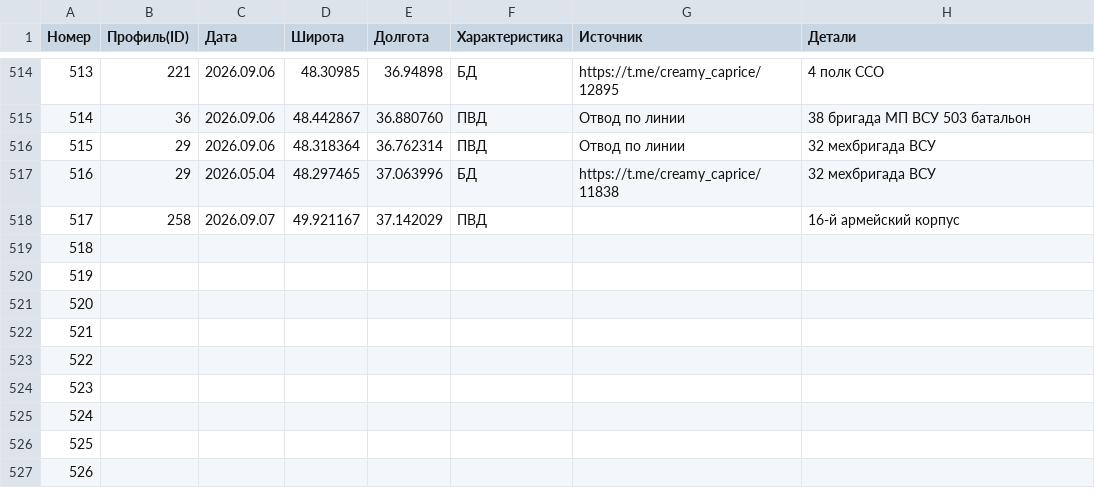
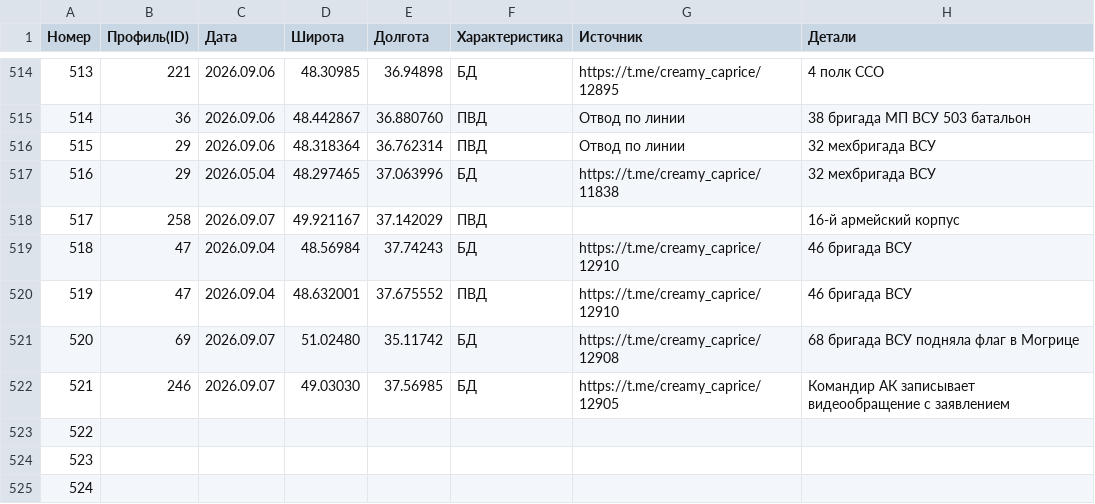
Before and after one commit to mini-krowka/mapsite, a CSV file: kml/Geolocations/UnitsUA.csv, drawn as a sheet; only a part is shown, gaps mark what is left out; the shorter side is filled out with more unchanged rows.

```diff
--- a/kml/Geolocations/UnitsUA.csv
+++ b/kml/Geolocations/UnitsUA.csv
@@ -518,6 +518,6 @@
 517,258,2026.09.07,49.921167,37.142029,ПВД,,16-й армейский корпус
-518,,,,,,,
-519,,,,,,,
-520,,,,,,,
-521,,,,,,,
+518,47,2026.09.04,48.56984,37.74243,БД,https://t.me/creamy_caprice/12910,46 бригада ВСУ
+519,47,2026.09.04,48.632001,37.675552,ПВД,https://t.me/creamy_caprice/12910,46 бригада ВСУ
+520,69,2026.09.07,51.02480,35.11742,БД,https://t.me/creamy_caprice/12908,68 бригада ВСУ подняла флаг в Могрице
+521,246,2026.09.07,49.03030,37.56985,БД,https://t.me/creamy_caprice/12905,Командир АК записывает видеообращение с заявлением
 522,,,,,,,
```
Also changed, not shown: 5 other files.
